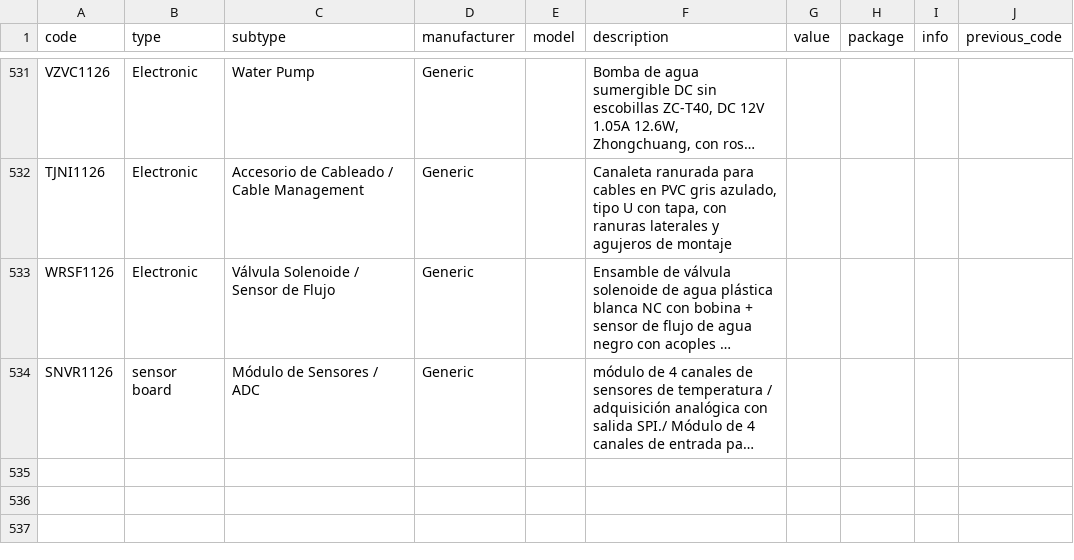
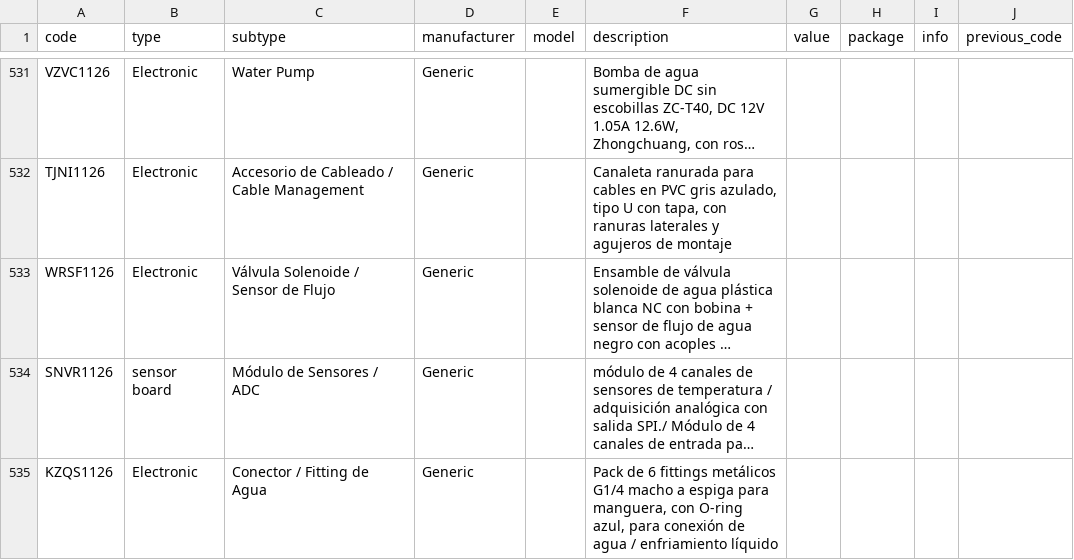
Before and after one commit to DeltaLabo/inventory, a CSV file: data/details.csv, drawn as a sheet; only a part is shown, gaps mark what is left out; long unchanged cells end in …; the diff names each change by its address in the sheet, - before the commit and + after, or states it on an @@ line.

```diff
--- a/data/details.csv
+++ b/data/details.csv
+row 535: KZQS1126 | Electronic | Conector / Fitting de Agua | Generic |  | Pack de 6 fittings metálicos G1/4 macho a espiga para manguera, con O-ring azul, para conexión de agua / enfriamiento líquido
```
Also changed, not shown: data/locations.csv, 1 other file.
